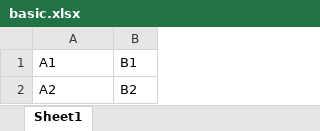
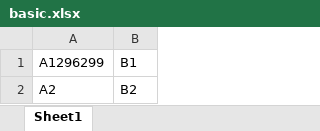
Before and after one commit to MohammadDallash/Advanced-Computer-Programming-Final-Project, an Excel workbook: Excels/basic.xlsx, sheet Sheet1, drawn as a sheet; values as stored, in another font and other column widths than the file's, no borders; the diff names each change by its address in the sheet, - before the commit and + after, or states it on an @@ line.

Commit message:
successfully managed to read from excel

```diff
--- a/Excels/basic.xlsx (sheet Sheet1)
+++ b/Excels/basic.xlsx (sheet Sheet1)
-A1: A1
+A1: A1296299
```
Also changed, not shown: 5 other files.
